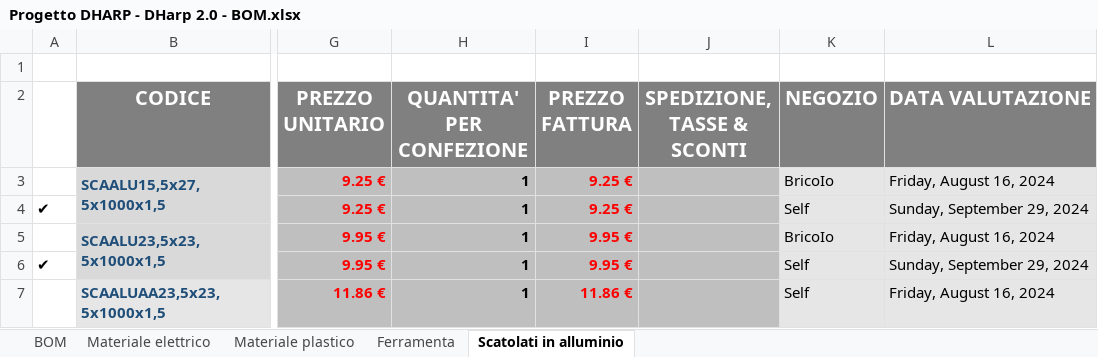
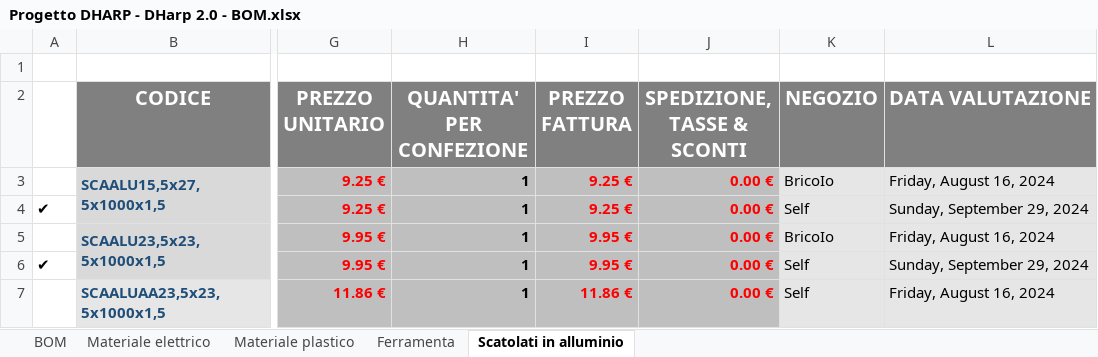
Before and after one commit to ArrosciaFabLab/DHarp, an Excel workbook: Documentazione/Progetto DHARP - DHarp 2.0 - BOM.xlsx, sheet Scatolati in alluminio, drawn as a sheet; only a part is shown, gaps mark what is left out; values as stored, in another font and other column widths than the file's, no borders; the diff names each change by its address in the sheet, - before the commit and + after, or states it on an @@ line.

```diff
--- a/Documentazione/Progetto DHARP - DHarp 2.0 - BOM.xlsx (sheet Scatolati in alluminio)
+++ b/Documentazione/Progetto DHARP - DHarp 2.0 - BOM.xlsx (sheet Scatolati in alluminio)
-J3:J7 (SPEDIZIONE, TASSE & SCONTI): (empty)
+J3:J7 (SPEDIZIONE, TASSE & SCONTI): 0.00 €
```
Also changed, not shown: sheet Ferramenta, sheet BOM, sheet Materiale elettrico, sheet Materiale plastico, formulas that keep their value, 46 other files.
